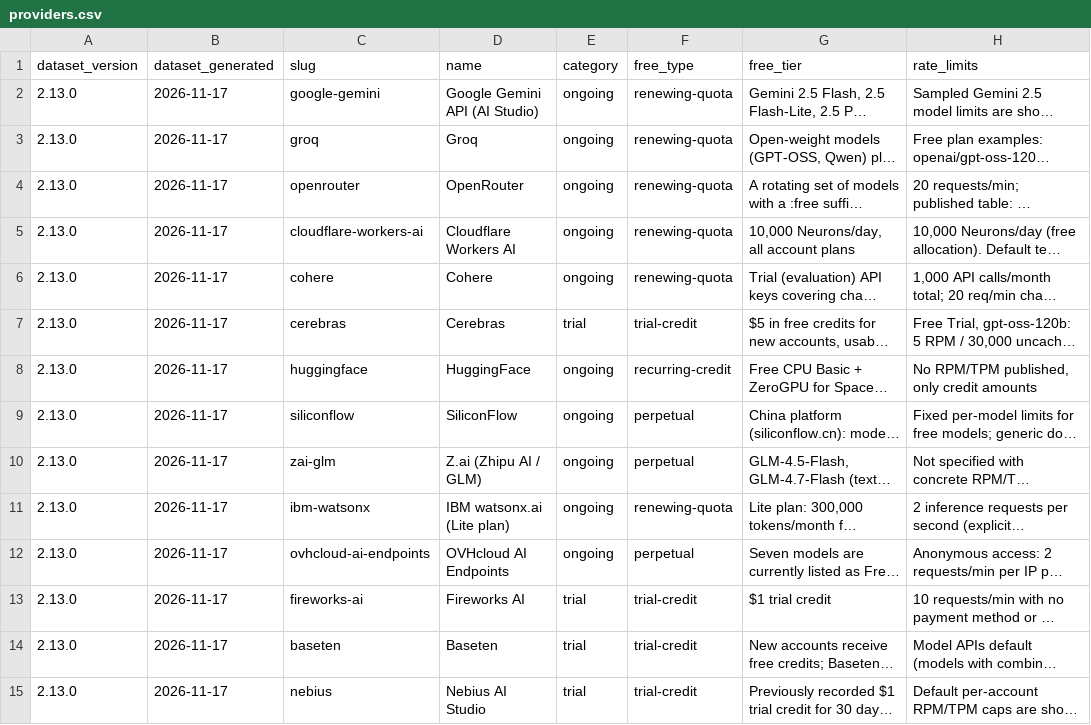
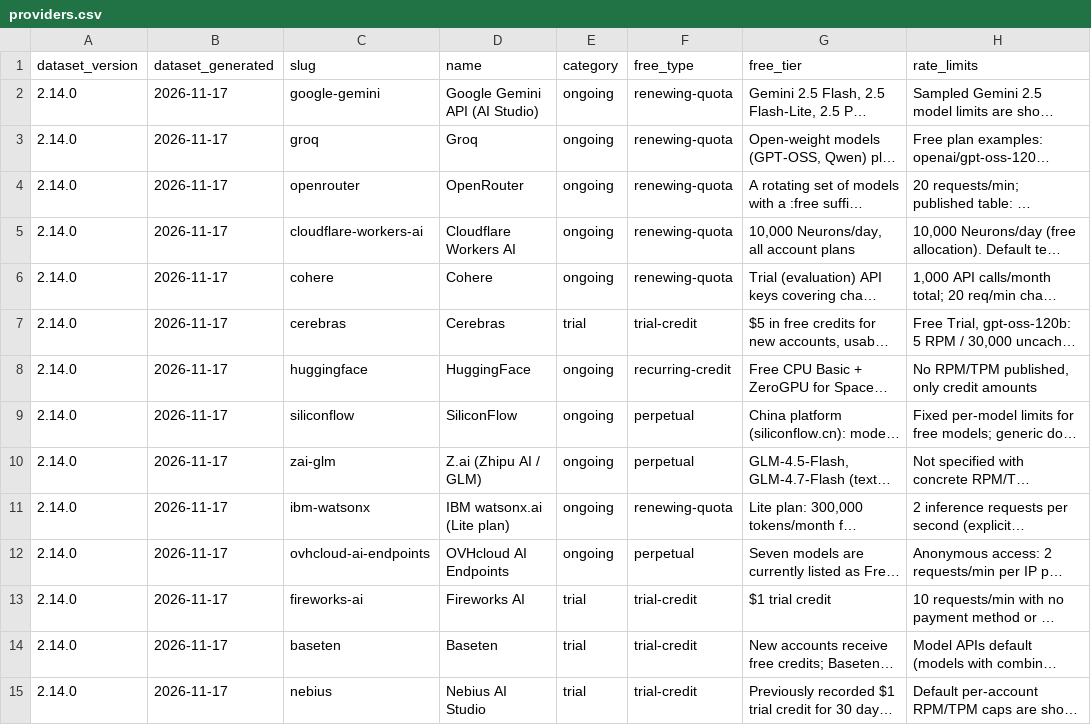
Before and after one commit to pacocartones/free-llm-api-hub, a CSV file: site/providers.csv, drawn as a sheet; only a part is shown; long unchanged cells end in …; the diff covers the shown part only; the diff names each change by its address in the sheet, - before the commit and + after, or states it on an @@ line.

Commit message:
release: v2.14.0
Bump the dataset version to 2.14.0 under RELEASING.md rule 9 reason (a):
a correction users are relying on (AssemblyAI's paid gateway was in the
free client exports, #642; Mistral no longer offers a free API, #620).

- CHANGELOG: close [2.14.0] — 2026-11-19, add #651/#652 and the package
  version note, new empty [Unreleased] and compare links.
- The private root package.json/package-lock.json version follows the
  dataset (owner decision 2026-11-19); RELEASING.md rule 2 says so.
- Regenerated CITATION.cff, site/providers.csv, derived-fingerprints.json
  and the date-relative freshness badge.

No provider data, verification dates or quotes change.

```diff
--- a/site/providers.csv
+++ b/site/providers.csv
-A2:A15 (dataset_version): 2.13.0
+A2:A15 (dataset_version): 2.14.0
```
Also changed, not shown: 53 edited cells elsewhere in this file, 8 other files.
